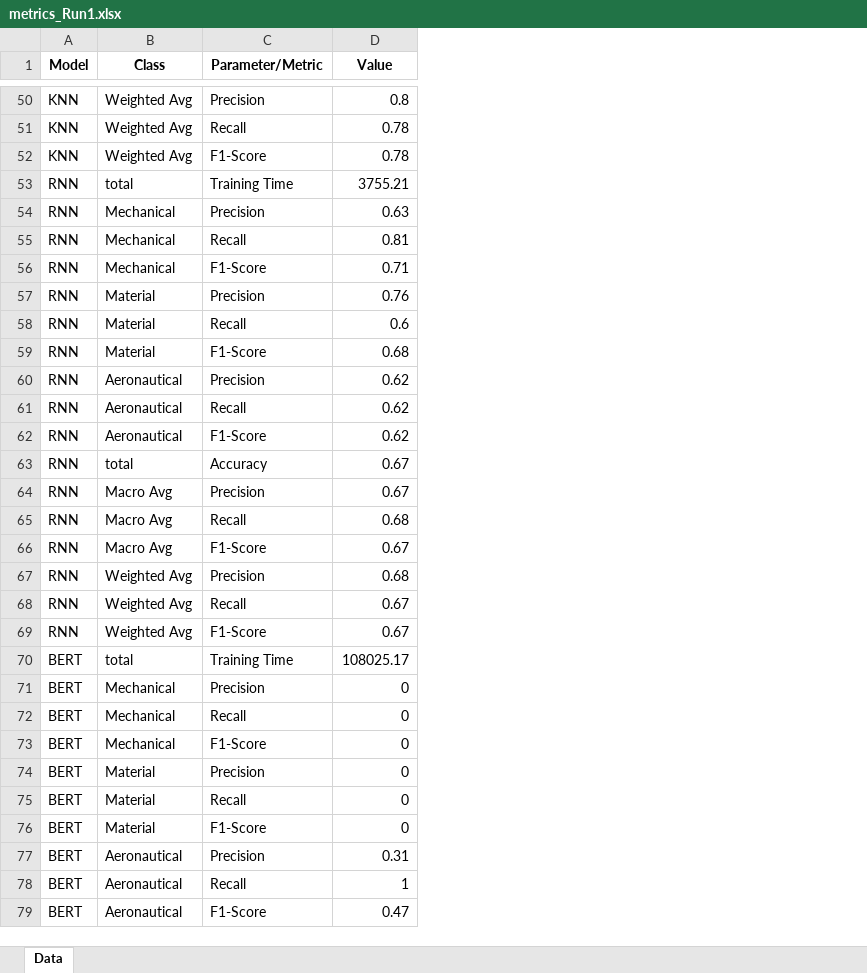
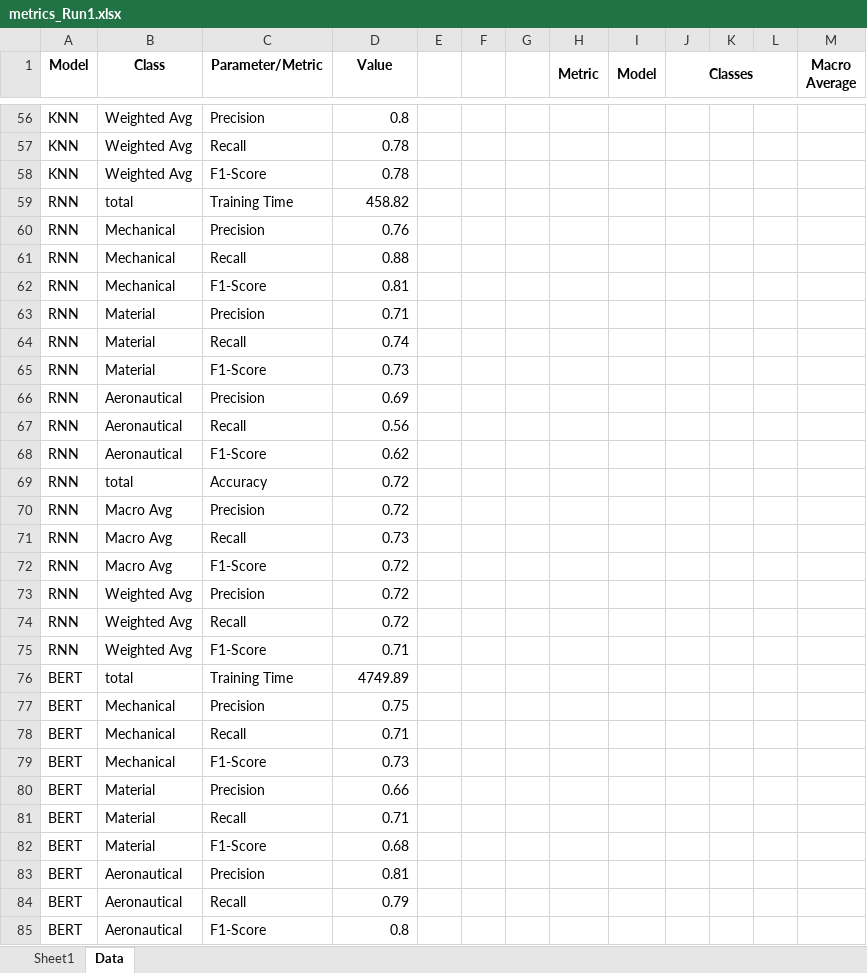
Before and after one commit to Troy-Griffin/seomia, an Excel workbook: metrics_Run1.xlsx, sheet Data, drawn as a sheet; only a part is shown, gaps mark what is left out; values as stored, in another font and other column widths than the file's, no borders; charts and pictures not drawn; addresses are those after the commit; the diff covers the shown part only; the diff names each change by its address in the sheet, - before the commit and + after, or states it on an @@ line.

```diff
--- a/metrics_Run1.xlsx (sheet Data)
+++ b/metrics_Run1.xlsx (sheet Data)
+sheet tab: Sheet1
+column E, empty
+column F, empty
+column G, empty
+column H (Metric), empty
+column I (Model), empty
+column J (Classes), empty
+column K, empty
+column L, empty
+column M (Macro Average), empty
-D59 (Value): 3755.21
+D59 (Value): 458.82
-D60 (Value): 0.63
+D60 (Value): 0.76
-D61 (Value): 0.81
+D61 (Value): 0.88
-D62 (Value): 0.71
+D62 (Value): 0.81
-D63 (Value): 0.76
+D63 (Value): 0.71
-D64 (Value): 0.6
+D64 (Value): 0.74
-D65 (Value): 0.68
+D65 (Value): 0.73
-D66 (Value): 0.62
+D66 (Value): 0.69
-D67 (Value): 0.62
+D67 (Value): 0.56
-D69:D70 (Value): 0.67
+D69:D70 (Value): 0.72
-D71 (Value): 0.68
+D71 (Value): 0.73
-D72 (Value): 0.67
+D72 (Value): 0.72
-D73 (Value): 0.68
+D73 (Value): 0.72
-D74 (Value): 0.67
+D74 (Value): 0.72
-D75 (Value): 0.67
+D75 (Value): 0.71
-D76 (Value): 108025.17
+D76 (Value): 4749.89
-D77 (Value): 0
+D77 (Value): 0.75
-D78 (Value): 0
+D78 (Value): 0.71
-D79 (Value): 0
+D79 (Value): 0.73
-D80 (Value): 0
+D80 (Value): 0.66
-D81 (Value): 0
+D81 (Value): 0.71
-D82 (Value): 0
+D82 (Value): 0.68
-D83 (Value): 0.31
+D83 (Value): 0.81
-D84 (Value): 1
+D84 (Value): 0.79
-D85 (Value): 0.47
+D85 (Value): 0.8
```
Also changed, not shown: 6 added rows and 7 edited cells elsewhere in this sheet, charts or pictures, 18 other files.
